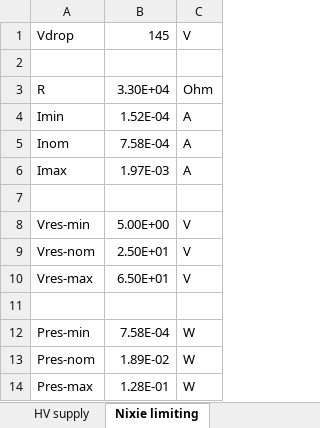
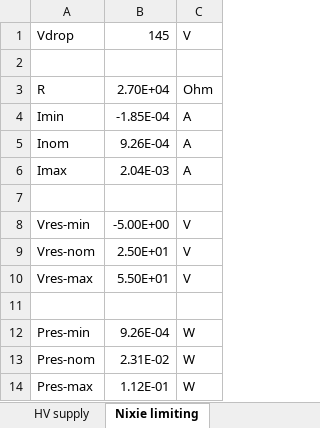
Before and after one commit to willis936/nixie-clock-ice, an Excel workbook: hardware/KiCad/nixieAccurateClock/boost-convertor-calcs.xlsx, sheet Nixie limiting, drawn as a sheet; values as stored, in another font and other column widths than the file's, no borders; the diff names each change by its address in the sheet, - before the commit and + after, or states it on an @@ line.

```diff
--- a/hardware/KiCad/nixieAccurateClock/boost-convertor-calcs.xlsx (sheet Nixie limiting)
+++ b/hardware/KiCad/nixieAccurateClock/boost-convertor-calcs.xlsx (sheet Nixie limiting)
-B3: 3.30E+04
+B3: 2.70E+04
-B4: 1.52E-04
+B4: -1.85E-04
-B5: 7.58E-04
+B5: 9.26E-04
-B6: 1.97E-03
+B6: 2.04E-03
-B8: 5.00E+00
+B8: -5.00E+00
-B10: 6.50E+01
+B10: 5.50E+01
-B12: 7.58E-04
+B12: 9.26E-04
-B13: 1.89E-02
+B13: 2.31E-02
-B14: 1.28E-01
+B14: 1.12E-01
```
Also changed, not shown: sheet HV supply, 17 other files.
